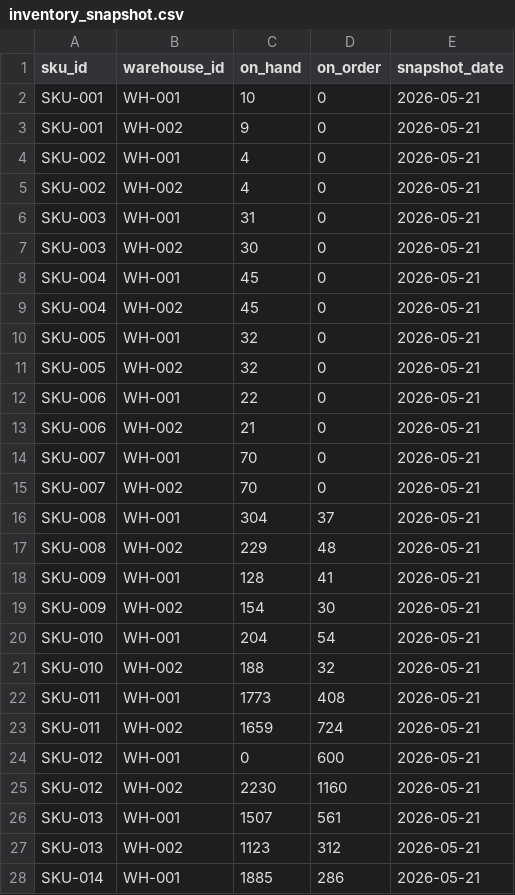
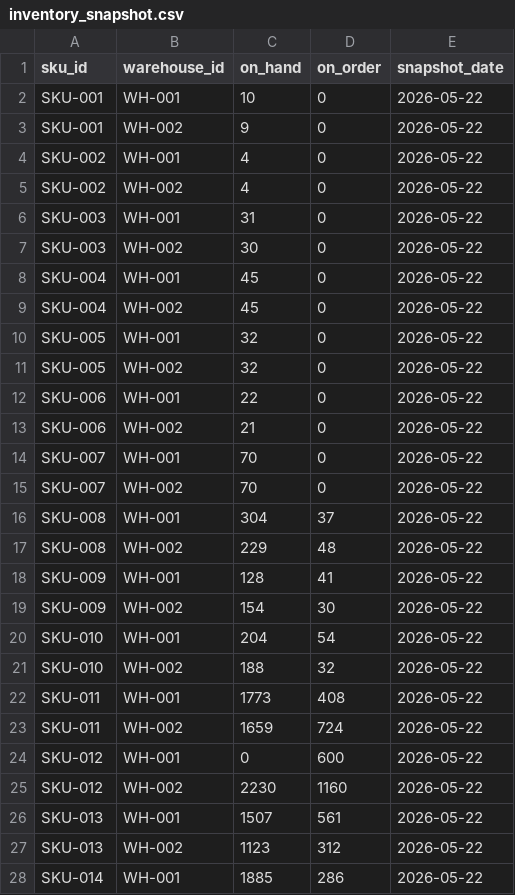
Before and after one commit to eimamura/business-decision-os, a CSV file: data/sample/inventory_snapshot.csv, drawn as a sheet; only a part is shown; the diff covers the shown part only.

```diff
--- a/data/sample/inventory_snapshot.csv
+++ b/data/sample/inventory_snapshot.csv
@@ -1,28 +1,28 @@
 sku_id,warehouse_id,on_hand,on_order,snapshot_date
-SKU-001,WH-001,10,0,2026-05-21
-SKU-001,WH-002,9,0,2026-05-21
-SKU-002,WH-001,4,0,2026-05-21
-SKU-002,WH-002,4,0,2026-05-21
-SKU-003,WH-001,31,0,2026-05-21
-SKU-003,WH-002,30,0,2026-05-21
-SKU-004,WH-001,45,0,2026-05-21
-SKU-004,WH-002,45,0,2026-05-21
-SKU-005,WH-001,32,0,2026-05-21
-SKU-005,WH-002,32,0,2026-05-21
-SKU-006,WH-001,22,0,2026-05-21
-SKU-006,WH-002,21,0,2026-05-21
-SKU-007,WH-001,70,0,2026-05-21
-SKU-007,WH-002,70,0,2026-05-21
-SKU-008,WH-001,304,37,2026-05-21
-SKU-008,WH-002,229,48,2026-05-21
-SKU-009,WH-001,128,41,2026-05-21
-SKU-009,WH-002,154,30,2026-05-21
-SKU-010,WH-001,204,54,2026-05-21
-SKU-010,WH-002,188,32,2026-05-21
-SKU-011,WH-001,1773,408,2026-05-21
-SKU-011,WH-002,1659,724,2026-05-21
-SKU-012,WH-001,0,600,2026-05-21
-SKU-012,WH-002,2230,1160,2026-05-21
-SKU-013,WH-001,1507,561,2026-05-21
-SKU-013,WH-002,1123,312,2026-05-21
-SKU-014,WH-001,1885,286,2026-05-21
+SKU-001,WH-001,10,0,2026-05-22
+SKU-001,WH-002,9,0,2026-05-22
+SKU-002,WH-001,4,0,2026-05-22
+SKU-002,WH-002,4,0,2026-05-22
+SKU-003,WH-001,31,0,2026-05-22
+SKU-003,WH-002,30,0,2026-05-22
+SKU-004,WH-001,45,0,2026-05-22
+SKU-004,WH-002,45,0,2026-05-22
+SKU-005,WH-001,32,0,2026-05-22
+SKU-005,WH-002,32,0,2026-05-22
+SKU-006,WH-001,22,0,2026-05-22
+SKU-006,WH-002,21,0,2026-05-22
+SKU-007,WH-001,70,0,2026-05-22
+SKU-007,WH-002,70,0,2026-05-22
+SKU-008,WH-001,304,37,2026-05-22
+SKU-008,WH-002,229,48,2026-05-22
+SKU-009,WH-001,128,41,2026-05-22
+SKU-009,WH-002,154,30,2026-05-22
+SKU-010,WH-001,204,54,2026-05-22
+SKU-010,WH-002,188,32,2026-05-22
+SKU-011,WH-001,1773,408,2026-05-22
+SKU-011,WH-002,1659,724,2026-05-22
+SKU-012,WH-001,0,600,2026-05-22
+SKU-012,WH-002,2230,1160,2026-05-22
+SKU-013,WH-001,1507,561,2026-05-22
+SKU-013,WH-002,1123,312,2026-05-22
+SKU-014,WH-001,1885,286,2026-05-22
```
Also changed, not shown: 33 edited cells elsewhere in this file, data/sample/cost_master.csv, data/sample/customer_orders.csv, 11 other files.
